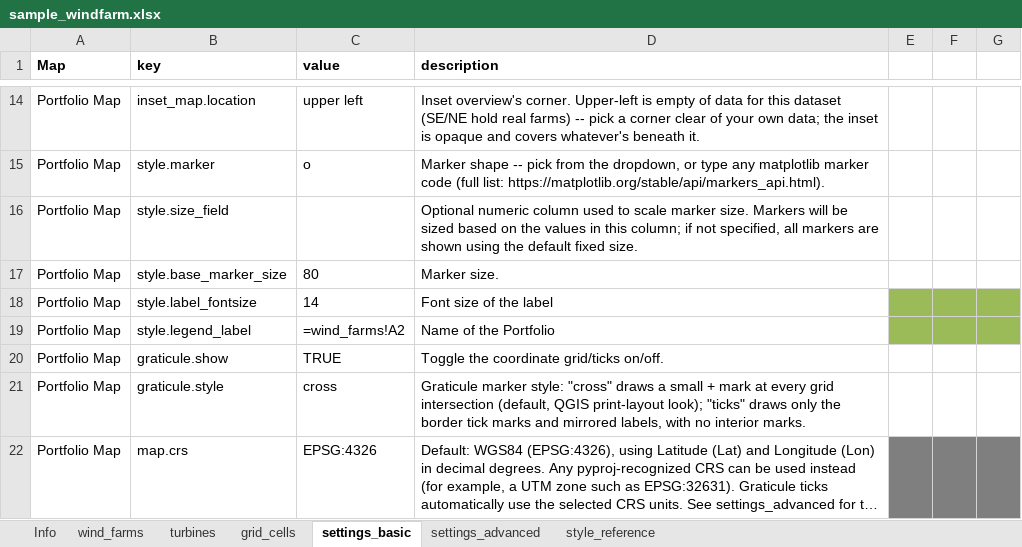
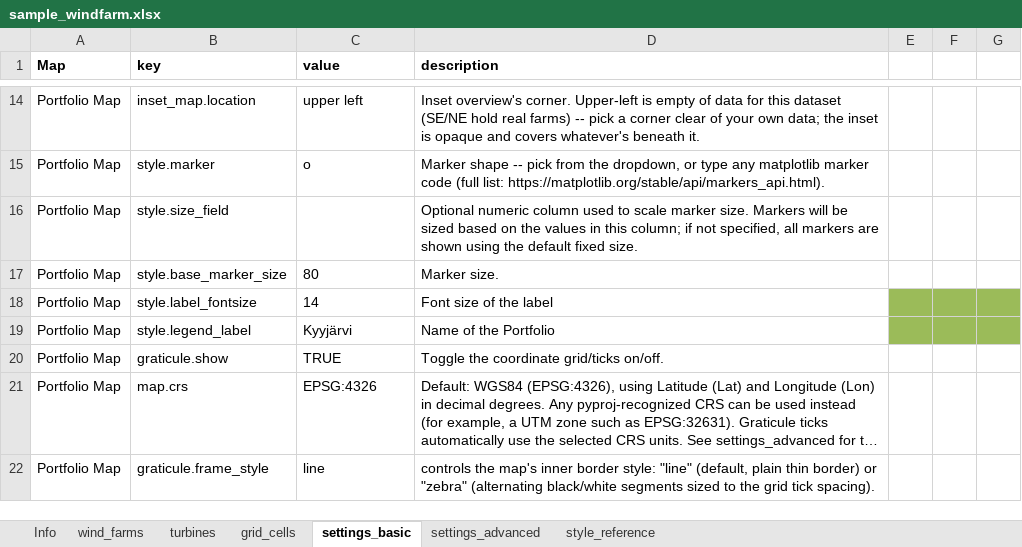
Before and after one commit to yashm-1910/mapmaker, an Excel workbook: data/sample_windfarm.xlsx, sheet settings_basic, drawn as a sheet; only a part is shown, gaps mark what is left out; long unchanged cells end in …; values as stored, in another font and other column widths than the file's, no borders; formulas without a stored value are shown as written; removed rows and columns are numbered as before the commit, all else as after; the diff covers the shown part only; the diff names each change by its address in the sheet, - before the commit and + after, or states it on an @@ line.

Commit message:
add executable and change the tick design

```diff
--- a/data/sample_windfarm.xlsx (sheet settings_basic)
+++ b/data/sample_windfarm.xlsx (sheet settings_basic)
-C19 (value): =wind_farms!A2
+C19 (value): Kyyjärvi
-row 21: Portfolio Map | graticule.style | cross | Graticule marker style: "cross" draws a small + mark at every grid intersection (default, QGIS print-layout look); "ticks" draws only the border tick marks and mirrored labels, with no interior marks.
-E21:G21 fill: #7F7F7F
+E21:G21 fill: none
+row 22: Portfolio Map | graticule.frame_style | line | controls the map's inner border style: "line" (default, plain thin border) or "zebra" (alternating black/white segments sized to the grid tick spacing).
```
Also changed, not shown: 1 added row, 1 removed row, 3 edited cells and cell formats elsewhere in this sheet, formulas that keep their value, charts or pictures, data/sample_portfolio.xlsx, 21 other files.
